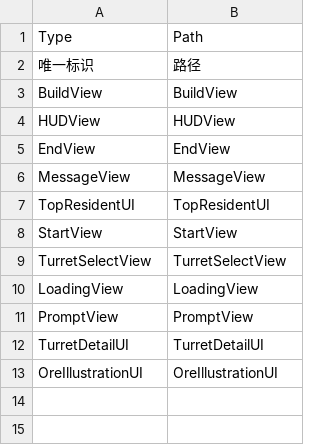
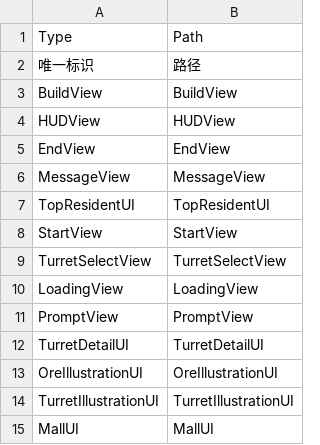
Before and after one commit to chanyowthea/PlanetDefender, a CSV file: Assets/Resources/CSV/UI.csv, drawn as a sheet; the diff names each change by its address in the sheet, - before the commit and + after, or states it on an @@ line.

```diff
--- a/Assets/Resources/CSV/UI.csv
+++ b/Assets/Resources/CSV/UI.csv
+row 14: TurretIllustrationUI | TurretIllustrationUI
+row 15: MallUI | MallUI
```
Also changed, not shown: Assets/Resources/CSV/Ore.csv, Assets/Resources/CSV/Turret.csv, 55 other files.
